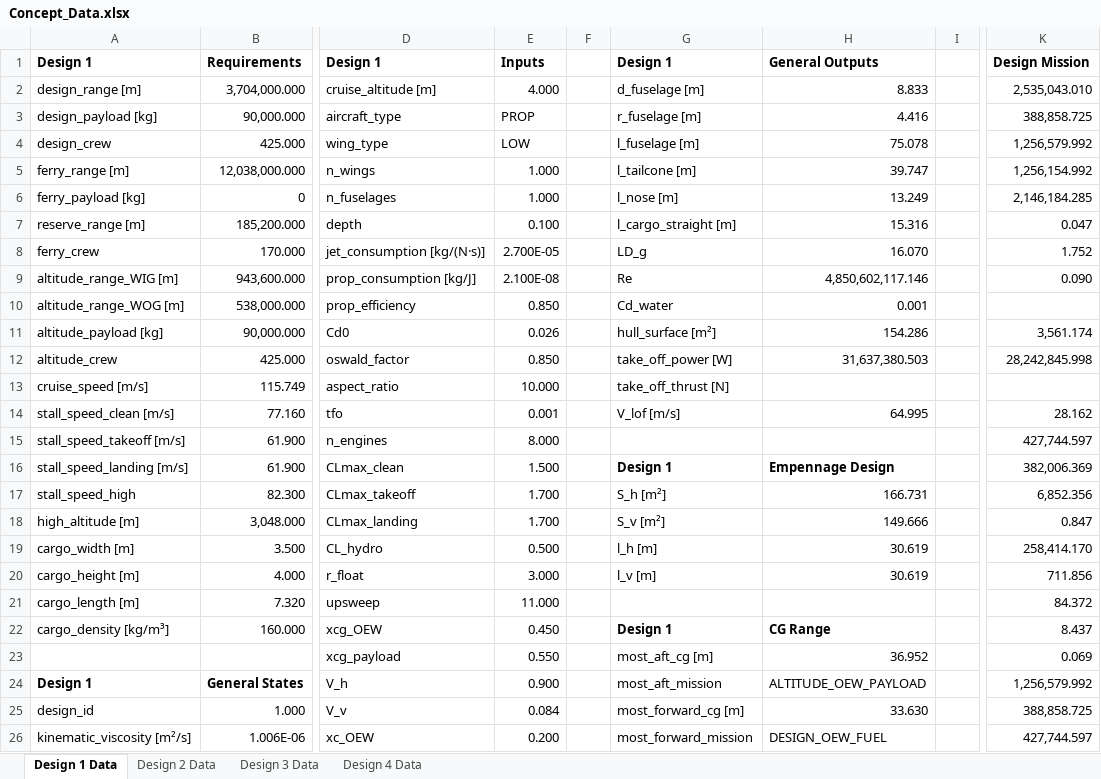
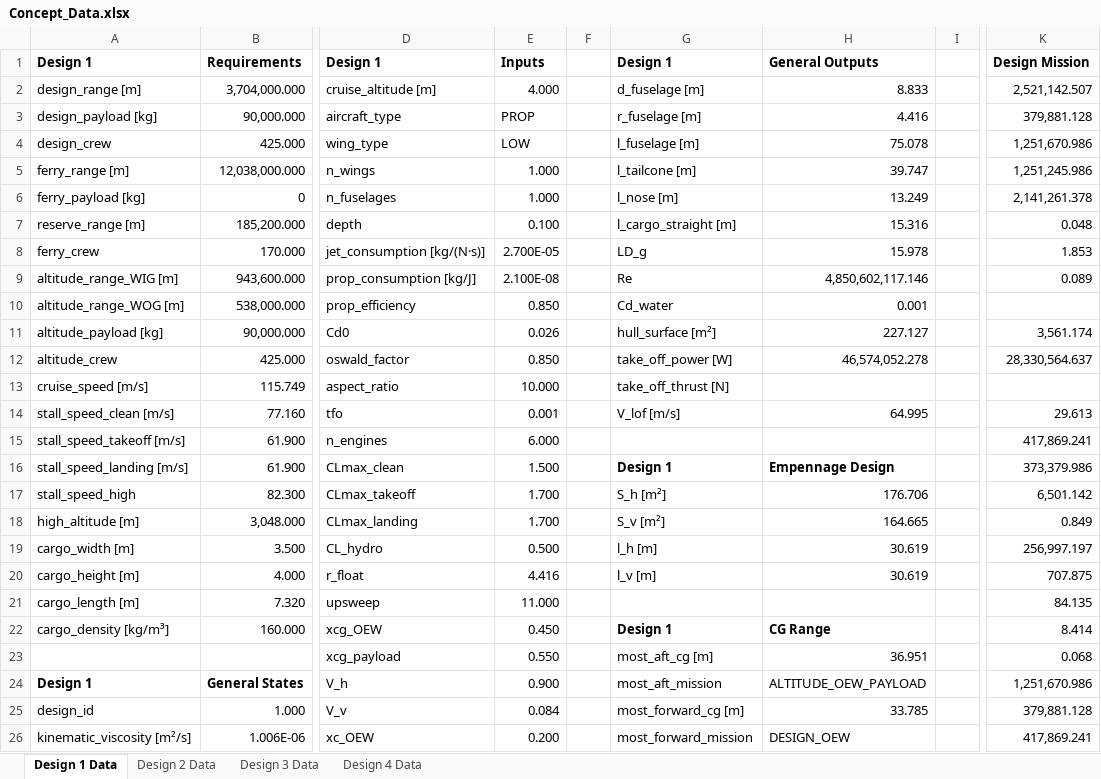
Before and after one commit to PaSieg0/Ekranoplan-DSE, an Excel workbook: Concept_Data.xlsx, sheet Design 1 Data, drawn as a sheet; only a part is shown, gaps mark what is left out; values as stored, in another font and other column widths than the file's, no borders; the diff covers the shown part only; the diff names each change by its address in the sheet, - before the commit and + after, or states it on an @@ line.

Commit message:
Enhance aircraft design parameters and calculations
- Updated design parameters in design2.json, design3.json, and design4.json including tail types, engine power, and aerodynamic coefficients.
- Adjusted calculations for fuselage height-to-depth ratio based on wing type in Iteration.py.
- Improved engine count determination logic in Iteration.py to ensure sufficient power during flight and takeoff.
- Introduced EmpType enumeration in empennage.py to categorize tail types and modified tail area calculations accordingly.
- Ensured consistency in fuel economy and performance metrics across different design configurations.

```diff
--- a/Concept_Data.xlsx (sheet Design 1 Data)
+++ b/Concept_Data.xlsx (sheet Design 1 Data)
-K2: 2,535,043.010
+K2: 2,521,142.507
-K3: 388,858.725
+K3: 379,881.128
-K4: 1,256,579.992
+K4: 1,251,670.986
-K5: 1,256,154.992
+K5: 1,251,245.986
-K6: 2,146,184.285
+K6: 2,141,261.378
-K7: 0.047
+K7: 0.048
-H8: 16.070
+H8: 15.978
-K8: 1.752
+K8: 1.853
-K9: 0.090
+K9: 0.089
-H11: 154.286
+H11: 227.127
-H12: 31,637,380.503
+H12: 46,574,052.278
-K12: 28,242,845.998
+K12: 28,330,564.637
-K14: 28.162
+K14: 29.613
-E15: 8.000
+E15: 6.000
-K15: 427,744.597
+K15: 417,869.241
-K16: 382,006.369
+K16: 373,379.986
-H17: 166.731
+H17: 176.706
-K17: 6,852.356
+K17: 6,501.142
-H18: 149.666
+H18: 164.665
-K18: 0.847
+K18: 0.849
-K19: 258,414.170
+K19: 256,997.197
-E20: 3.000
+E20: 4.416
-K20: 711.856
+K20: 707.875
-K21: 84.372
+K21: 84.135
-K22: 8.437
+K22: 8.414
-H23: 36.952
+H23: 36.951
-K23: 0.069
+K23: 0.068
-K24: 1,256,579.992
+K24: 1,251,670.986
-H25: 33.630
+H25: 33.785
-K25: 388,858.725
+K25: 379,881.128
-H26: DESIGN_OEW_FUEL
+H26: DESIGN_OEW
-K26: 427,744.597
+K26: 417,869.241
```
Also changed, not shown: 1 added row and 12 edited cells elsewhere in this sheet, sheet Design 4 Data, sheet Design 2 Data, sheet Design 3 Data, 7 other files.
